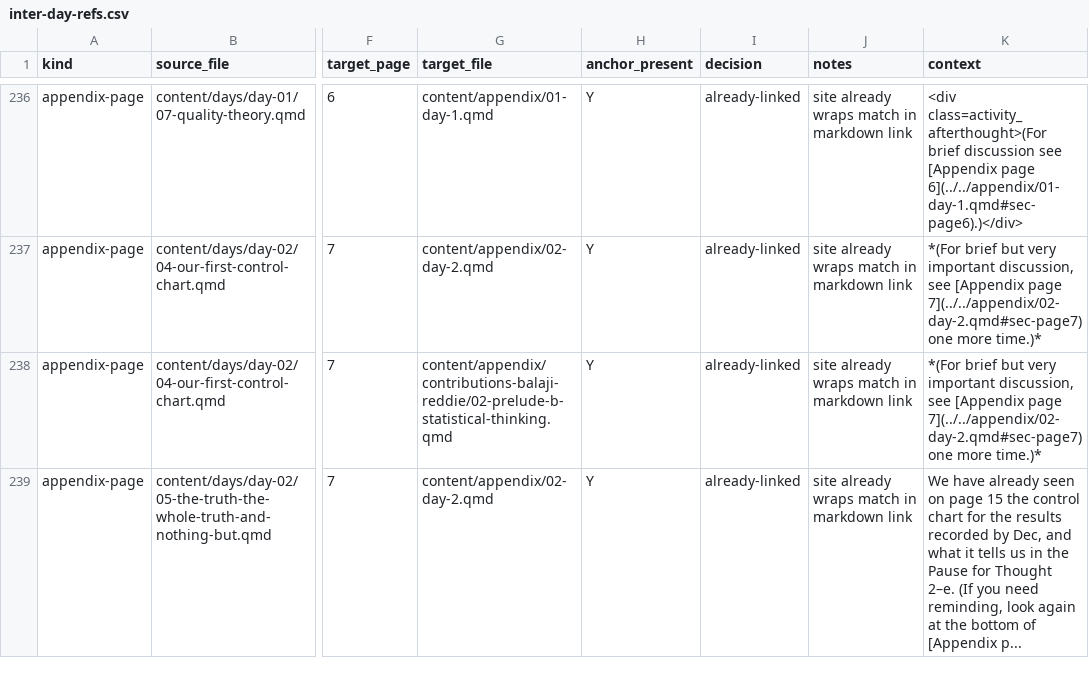
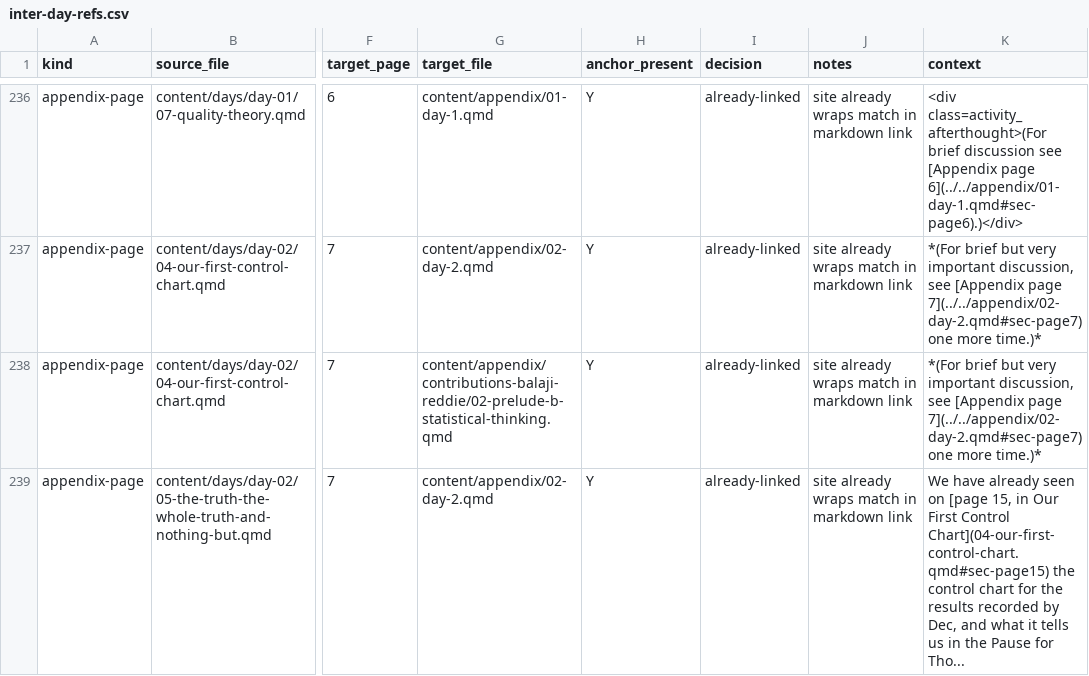
Before and after one commit to lddurbin/twelve_days_to_deming, a CSV file: workflow/inter-day-refs.csv, drawn as a sheet; only a part is shown, gaps mark what is left out; the diff covers the shown part only; the diff names each change by its address in the sheet, - before the commit and + after, or states it on an @@ line.

```diff
--- a/workflow/inter-day-refs.csv
+++ b/workflow/inter-day-refs.csv
-K239 (context): …seen on page 15 the control chart for the results recorded by Dec, and what it tells us in the Pause for Thought 2–e. (If you need reminding, look again at the bottom of [Appendix p...
+K239 (context): …seen on [page 15, in Our First Control Chart](04-our-first-control-chart.qmd#sec-page15) the control chart for the results recorded by Dec, and what it tells us in the Pause for Tho...
```
Also changed, not shown: 5 edited cells elsewhere in this file, workflow/bare-page-refs.csv, 8 other files.
